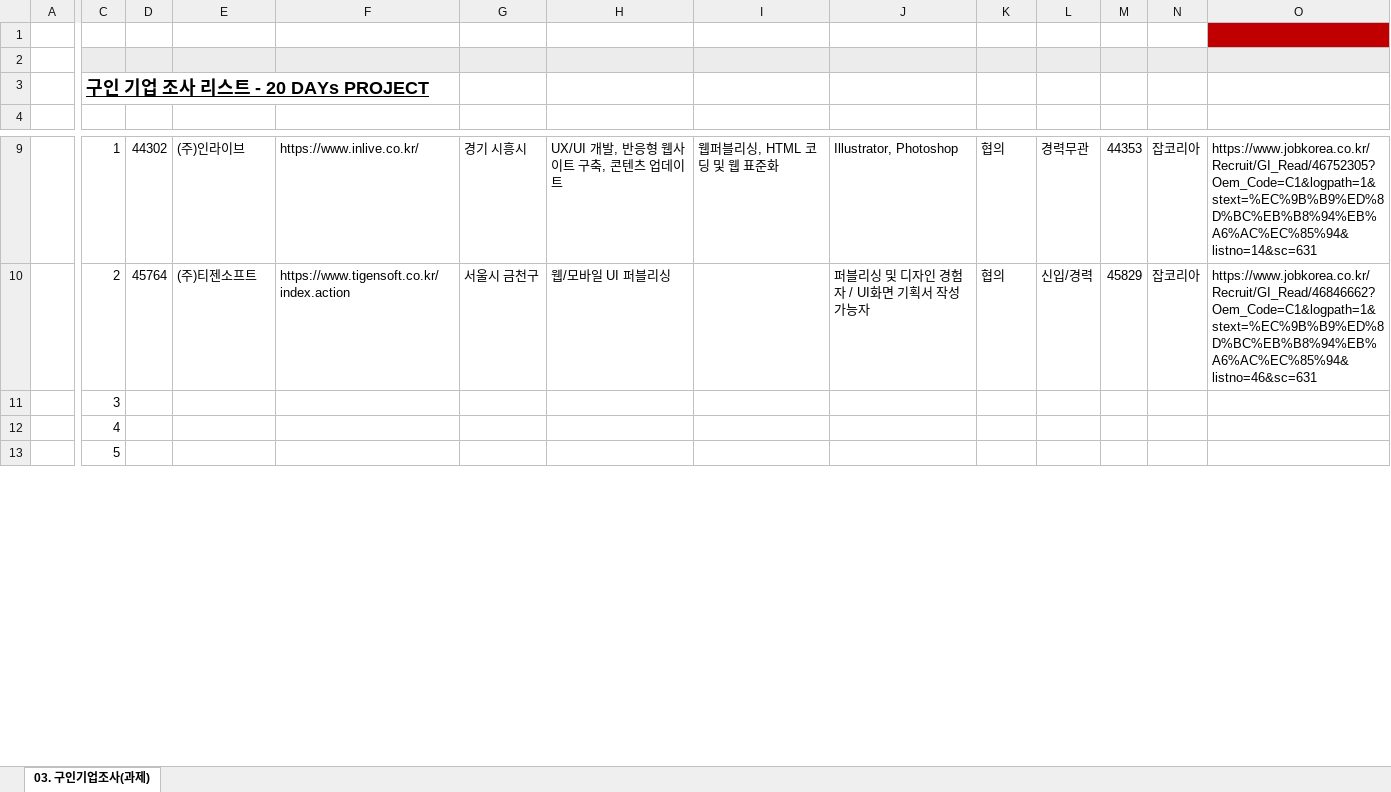
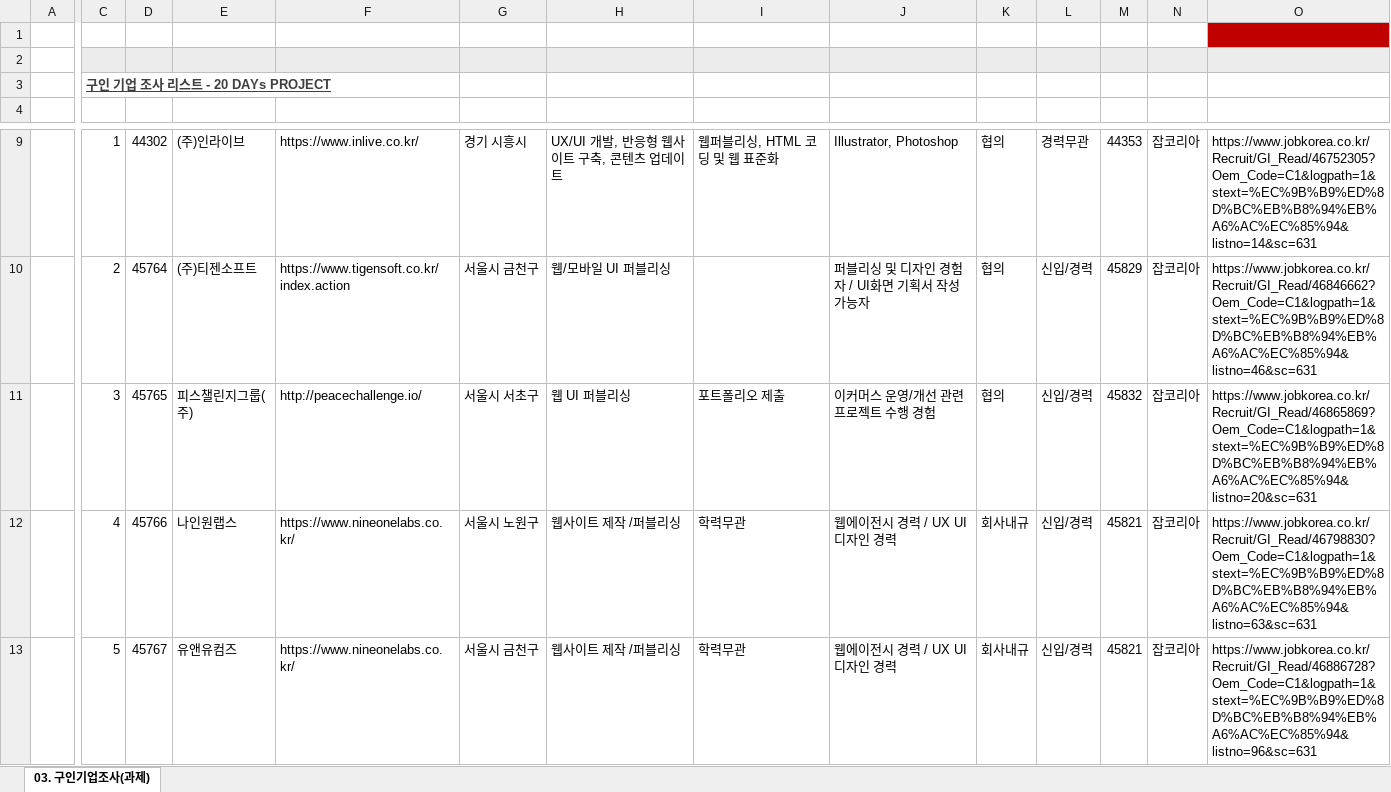
Before and after one commit to JaenyungJeong/JJN, an Excel workbook: 취업지원실/정재녕_구인기업 리스트.xlsx, sheet 03. 구인기업조사(과제), drawn as a sheet; only a part is shown, gaps mark what is left out; values as stored, in another font and other column widths than the file's, no borders; the diff covers the shown part only; the diff names each change by its address in the sheet, - before the commit and + after, or states it on an @@ line.

```diff
--- a/취업지원실/정재녕_구인기업 리스트.xlsx (sheet 03. 구인기업조사(과제))
+++ b/취업지원실/정재녕_구인기업 리스트.xlsx (sheet 03. 구인기업조사(과제))
-C3 text colour: black
+C3 text colour: #3F3F3F, text size: smaller
-D11: (empty)
+D11: 45765
-E11: (empty)
+E11: 피스챌린지그룹(주)
-F11: (empty)
+F11: http://peacechallenge.io/
-G11: (empty)
+G11: 서울시 서초구
-H11: (empty)
+H11: 웹 UI 퍼블리싱
-I11: (empty)
+I11: 포트폴리오 제출
-J11: (empty)
+J11: 이커머스 운영/개선 관련 프로젝트 수행 경험
-K11: (empty)
+K11: 협의
-L11:L13: (empty)
+L11:L13: 신입/경력
-M11: (empty)
+M11: 45832
-N11:N13: (empty)
+N11:N13: 잡코리아
-O11: (empty)
+O11: https://www.jobkorea.co.kr/Recruit/GI_Read/46865869?Oem_Code=C1&logpath=1&stext=%EC%9B%B9%ED%8D%BC%EB%B8%94%EB%A6%AC%EC%85%94&listno=20&sc=631
-D12: (empty)
+D12: 45766
-E12: (empty)
+E12: 나인원랩스
-F12:F13: (empty)
+F12:F13: https://www.nineonelabs.co.kr/
-G12: (empty)
+G12: 서울시 노원구
-H12:H13: (empty)
+H12:H13: 웹사이트 제작 /퍼블리싱
-I12:I13: (empty)
+I12:I13: 학력무관
-J12:J13: (empty)
+J12:J13: 웹에이전시 경력 / UX UI 디자인 경력
-K12:K13: (empty)
+K12:K13: 회사내규
-M12:M13: (empty)
+M12:M13: 45821
-O12: (empty)
+O12: https://www.jobkorea.co.kr/Recruit/GI_Read/46798830?Oem_Code=C1&logpath=1&stext=%EC%9B%B9%ED%8D%BC%EB%B8%94%EB%A6%AC%EC%85%94&listno=63&sc=631
-D13: (empty)
+D13: 45767
-E13: (empty)
+E13: 유앤유컴즈
-G13: (empty)
+G13: 서울시 금천구
-O13: (empty)
+O13: https://www.jobkorea.co.kr/Recruit/GI_Read/46886728?Oem_Code=C1&logpath=1&stext=%EC%9B%B9%ED%8D%BC%EB%B8%94%EB%A6%AC%EC%85%94&listno=96&sc=631
```
Also changed, not shown: 15 edited cells elsewhere in this sheet, 00 포트폴리오/포트폴리오기획서-정재녕(앵글340)-2.xlsx, 31 other files.
